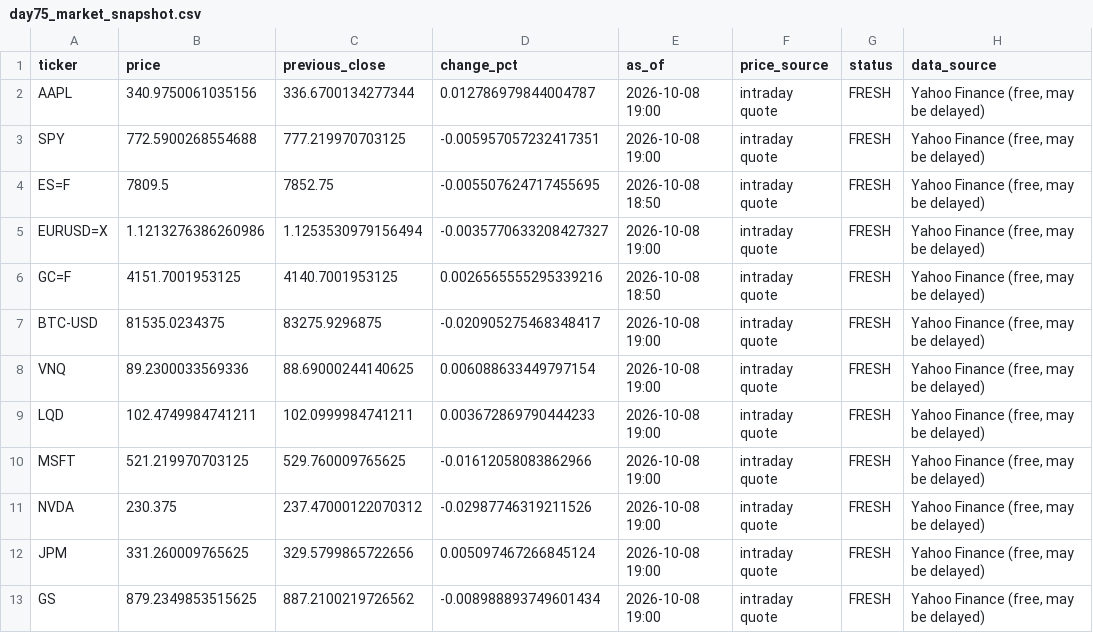
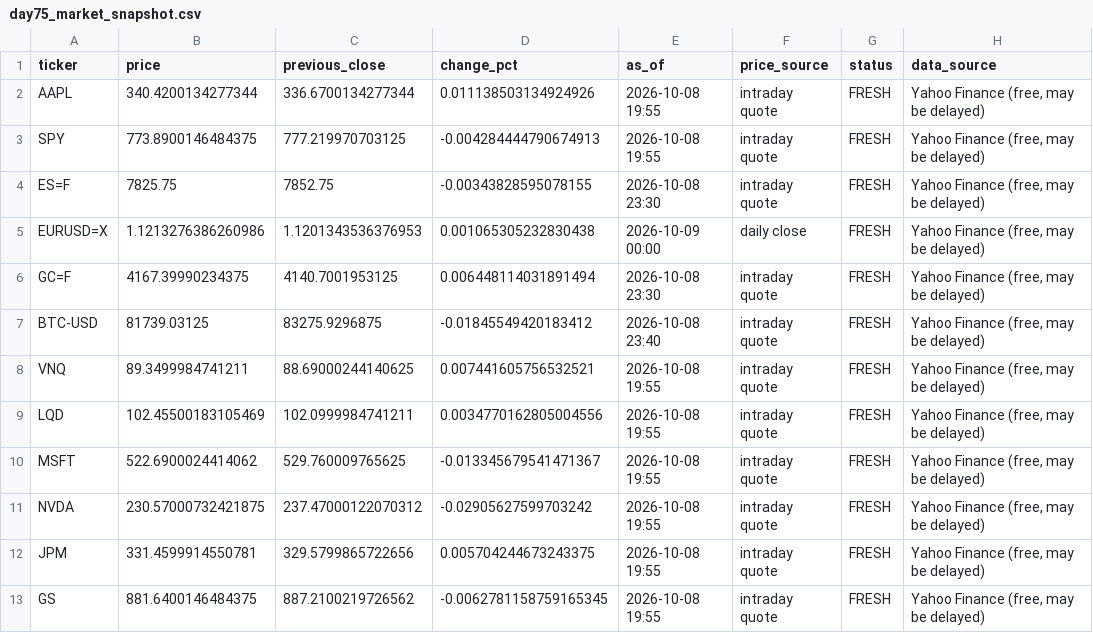
Before and after one commit to Agunp1/AI-Financial-Analyst, a CSV file: day75_market_snapshot.csv, drawn as a sheet; only a part is shown; the diff covers the shown part only.

```diff
--- a/day75_market_snapshot.csv
+++ b/day75_market_snapshot.csv
@@ -1,13 +1,13 @@
 ticker,price,previous_close,change_pct,as_of,price_source,status,data_source
-AAPL,340.9750061035156,336.6700134277344,0.012786979844004787,2026-10-08 19:00,intraday quote,FRESH,"Yahoo Finance (free, may be delayed)"
-SPY,772.5900268554688,777.219970703125,-0.005957057232417351,2026-10-08 19:00,intraday quote,FRESH,"Yahoo Finance (free, may be delayed)"
-ES=F,7809.5,7852.75,-0.005507624717455695,2026-10-08 18:50,intraday quote,FRESH,"Yahoo Finance (free, may be delayed)"
-EURUSD=X,1.1213276386260986,1.1253530979156494,-0.0035770633208427327,2026-10-08 19:00,intraday quote,FRESH,"Yahoo Finance (free, may be delayed)"
-GC=F,4151.7001953125,4140.7001953125,0.0026565555295339216,2026-10-08 18:50,intraday quote,FRESH,"Yahoo Finance (free, may be delayed)"
-BTC-USD,81535.0234375,83275.9296875,-0.020905275468348417,2026-10-08 19:00,intraday quote,FRESH,"Yahoo Finance (free, may be delayed)"
-VNQ,89.2300033569336,88.69000244140625,0.006088633449797154,2026-10-08 19:00,intraday quote,FRESH,"Yahoo Finance (free, may be delayed)"
-LQD,102.4749984741211,102.0999984741211,0.003672869790444233,2026-10-08 19:00,intraday quote,FRESH,"Yahoo Finance (free, may be delayed)"
-MSFT,521.219970703125,529.760009765625,-0.01612058083862966,2026-10-08 19:00,intraday quote,FRESH,"Yahoo Finance (free, may be delayed)"
-NVDA,230.375,237.47000122070312,-0.02987746319211526,2026-10-08 19:00,intraday quote,FRESH,"Yahoo Finance (free, may be delayed)"
-JPM,331.260009765625,329.5799865722656,0.005097467266845124,2026-10-08 19:00,intraday quote,FRESH,"Yahoo Finance (free, may be delayed)"
-GS,879.2349853515625,887.2100219726562,-0.008988893749601434,2026-10-08 19:00,intraday quote,FRESH,"Yahoo Finance (free, may be delayed)"
+AAPL,340.4200134277344,336.6700134277344,0.011138503134924926,2026-10-08 19:55,intraday quote,FRESH,"Yahoo Finance (free, may be delayed)"
+SPY,773.8900146484375,777.219970703125,-0.004284444790674913,2026-10-08 19:55,intraday quote,FRESH,"Yahoo Finance (free, may be delayed)"
+ES=F,7825.75,7852.75,-0.00343828595078155,2026-10-08 23:30,intraday quote,FRESH,"Yahoo Finance (free, may be delayed)"
+EURUSD=X,1.1213276386260986,1.1201343536376953,0.001065305232830438,2026-10-09 00:00,daily close,FRESH,"Yahoo Finance (free, may be delayed)"
+GC=F,4167.39990234375,4140.7001953125,0.006448114031891494,2026-10-08 23:30,intraday quote,FRESH,"Yahoo Finance (free, may be delayed)"
+BTC-USD,81739.03125,83275.9296875,-0.01845549420183412,2026-10-08 23:40,intraday quote,FRESH,"Yahoo Finance (free, may be delayed)"
+VNQ,89.3499984741211,88.69000244140625,0.007441605756532521,2026-10-08 19:55,intraday quote,FRESH,"Yahoo Finance (free, may be delayed)"
+LQD,102.45500183105469,102.0999984741211,0.0034770162805004556,2026-10-08 19:55,intraday quote,FRESH,"Yahoo Finance (free, may be delayed)"
+MSFT,522.6900024414062,529.760009765625,-0.013345679541471367,2026-10-08 19:55,intraday quote,FRESH,"Yahoo Finance (free, may be delayed)"
+NVDA,230.57000732421875,237.47000122070312,-0.02905627599703242,2026-10-08 19:55,intraday quote,FRESH,"Yahoo Finance (free, may be delayed)"
+JPM,331.4599914550781,329.5799865722656,0.005704244673243375,2026-10-08 19:55,intraday quote,FRESH,"Yahoo Finance (free, may be delayed)"
+GS,881.6400146484375,887.2100219726562,-0.0062781158759165345,2026-10-08 19:55,intraday quote,FRESH,"Yahoo Finance (free, may be delayed)"
```
Also changed, not shown: 84 edited cells elsewhere in this file, day76c_asset_analytics.csv, day76c_yield_curve.csv, 21 other files.
